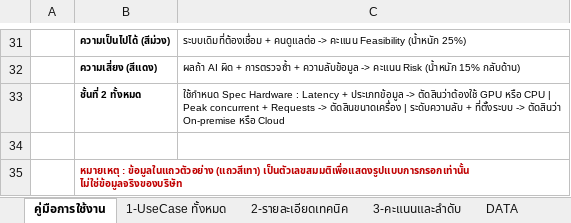
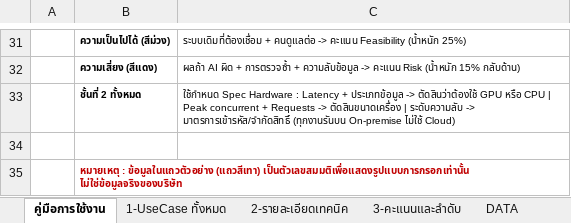
Before and after one commit to namnueng32371/use_case_web, an Excel workbook: docs/AI_UseCase_Template_v2.xlsx, sheet คู่มือการใช้งาน, drawn as a sheet; only a part is shown, gaps mark what is left out; values as stored, in another font and other column widths than the file's, no borders; the diff names each change by its address in the sheet, - before the commit and + after, or states it on an @@ line.

```diff
--- a/docs/AI_UseCase_Template_v2.xlsx (sheet คู่มือการใช้งาน)
+++ b/docs/AI_UseCase_Template_v2.xlsx (sheet คู่มือการใช้งาน)
-C33: …| ระดับความลับ + ที่ตั้งระบบ -> ตัดสินว่า On-premise หรือ Cloud
+C33: …| ระดับความลับ -> มาตรการเข้ารหัส/จำกัดสิทธิ์ (ทุกงานรันบน On-premise ไม่ใช้ Cloud)
```
Also changed, not shown: sheet DATA, sheet 3-คะแนนและลำดับ, sheet 2-รายละเอียดเทคนิค, 1 other file.
